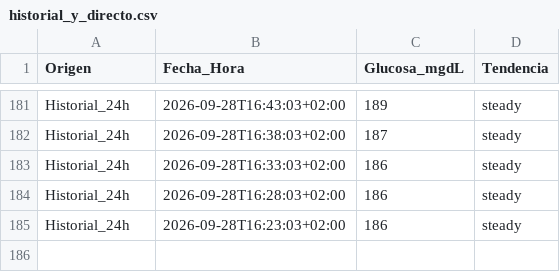
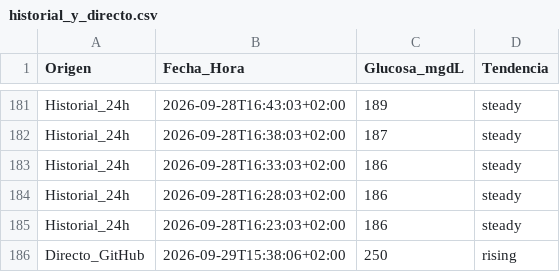
Before and after one commit to baezamiguel/tfg-glucosa, a CSV file: historial_y_directo.csv, drawn as a sheet; only a part is shown, gaps mark what is left out; the diff names each change by its address in the sheet, - before the commit and + after, or states it on an @@ line.

```diff
--- a/historial_y_directo.csv
+++ b/historial_y_directo.csv
+row 186: Directo_GitHub | 2026-09-29T15:38:06+02:00 | 250 | rising
```
